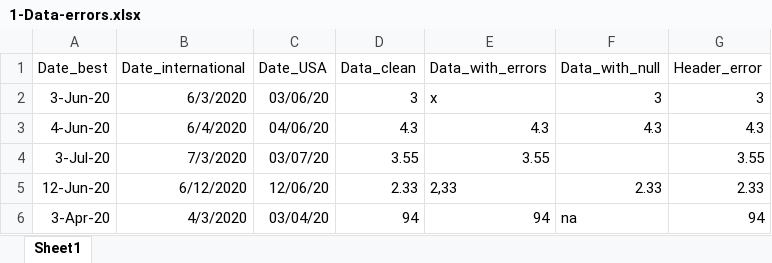
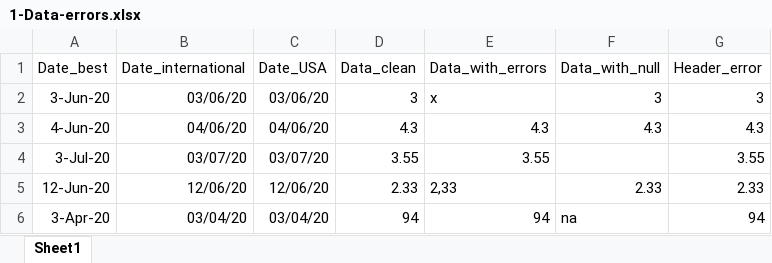
Before and after one commit to ICWallis/Stanford-Geothermal-Python-Sessions--Intermediate, an Excel workbook: 1-Data-errors.xlsx, sheet Sheet1, drawn as a sheet; values as stored, in another font and other column widths than the file's, no borders; the diff names each change by its address in the sheet, - before the commit and + after, or states it on an @@ line.

Commit message:
Add date handling errors

```diff
--- a/1-Data-errors.xlsx (sheet Sheet1)
+++ b/1-Data-errors.xlsx (sheet Sheet1)
-B2 (Date_international): 6/3/2020
+B2 (Date_international): 03/06/20
-B3 (Date_international): 6/4/2020
+B3 (Date_international): 04/06/20
-B4 (Date_international): 7/3/2020
+B4 (Date_international): 03/07/20
-B5 (Date_international): 6/12/2020
+B5 (Date_international): 12/06/20
-B6 (Date_international): 4/3/2020
+B6 (Date_international): 03/04/20
```
Also changed, not shown: 2 other files.
